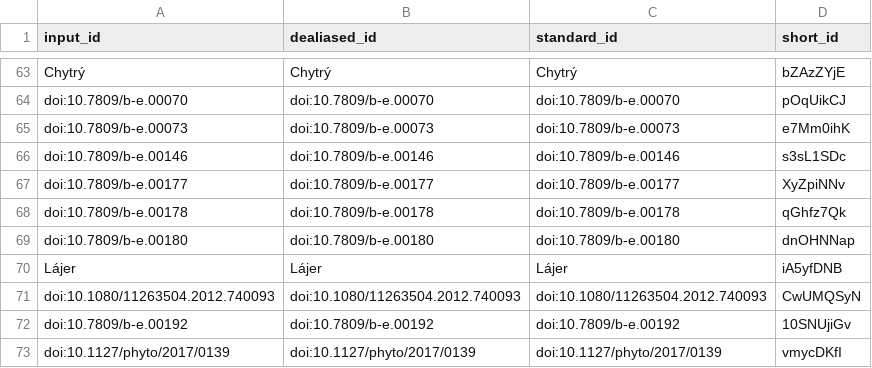
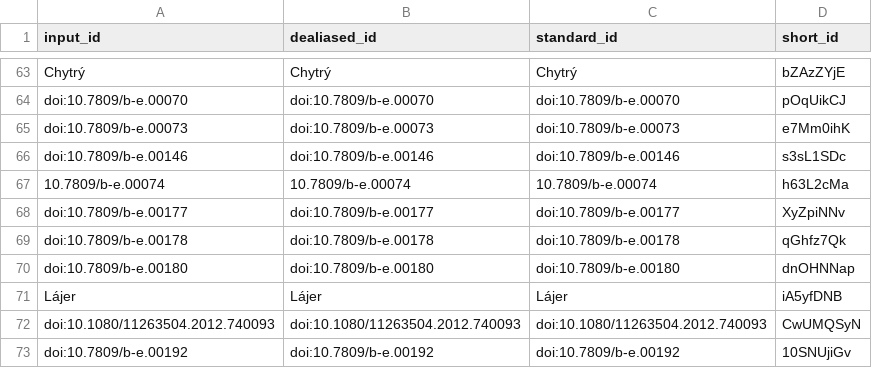
Before and after one commit to fmsabatini/sPlotOpen_Manuscript, a TSV file: citations.tsv, drawn as a sheet; only a part is shown, gaps mark what is left out; the shorter side is filled out with more unchanged rows.

```diff
--- a/citations.tsv
+++ b/citations.tsv
@@ -66,2 +66,3 @@ doi:10.7809/b-e.00073	doi:10.7809/b-e.00073	doi:10.7809/b-e.00073	e7Mm0ihK
 doi:10.7809/b-e.00146	doi:10.7809/b-e.00146	doi:10.7809/b-e.00146	s3sL1SDc
+10.7809/b-e.00074	10.7809/b-e.00074	10.7809/b-e.00074	h63L2cMa
 doi:10.7809/b-e.00177	doi:10.7809/b-e.00177	doi:10.7809/b-e.00177	XyZpiNNv
```
Also changed, not shown: 7 other files.
